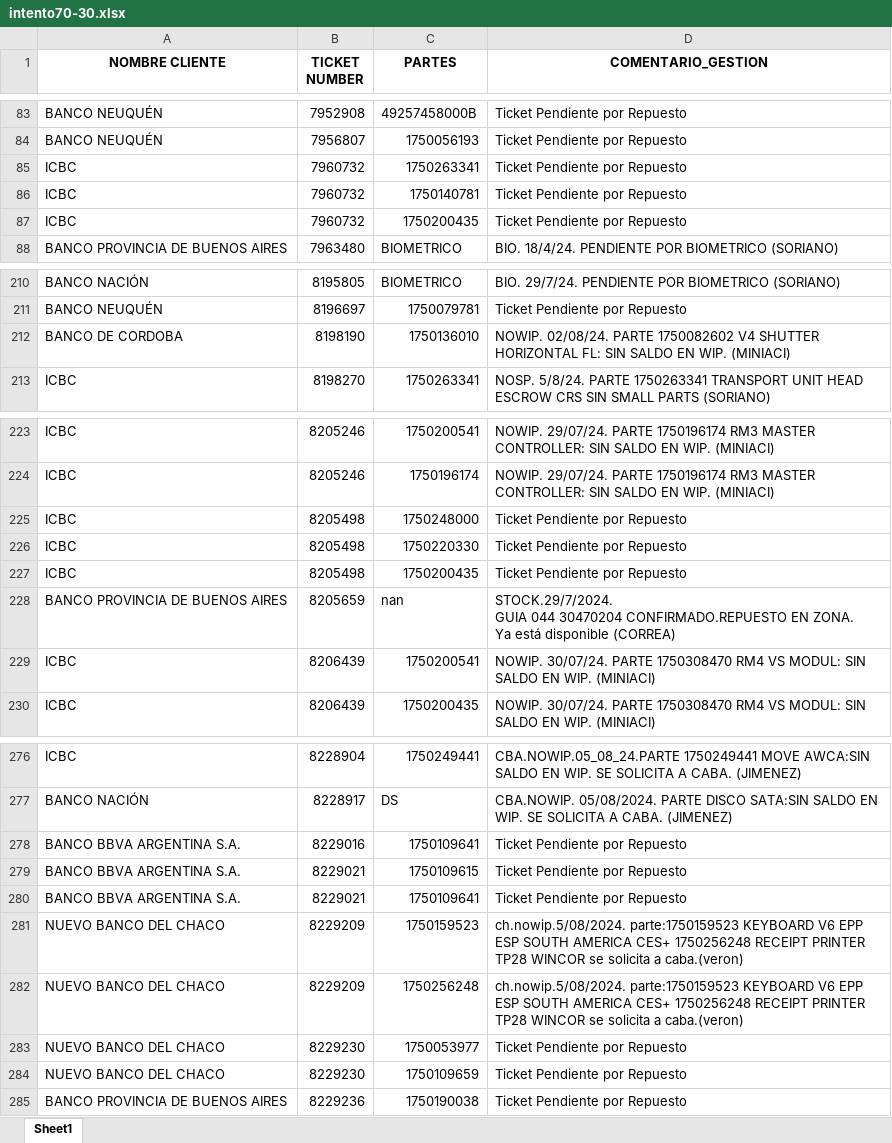
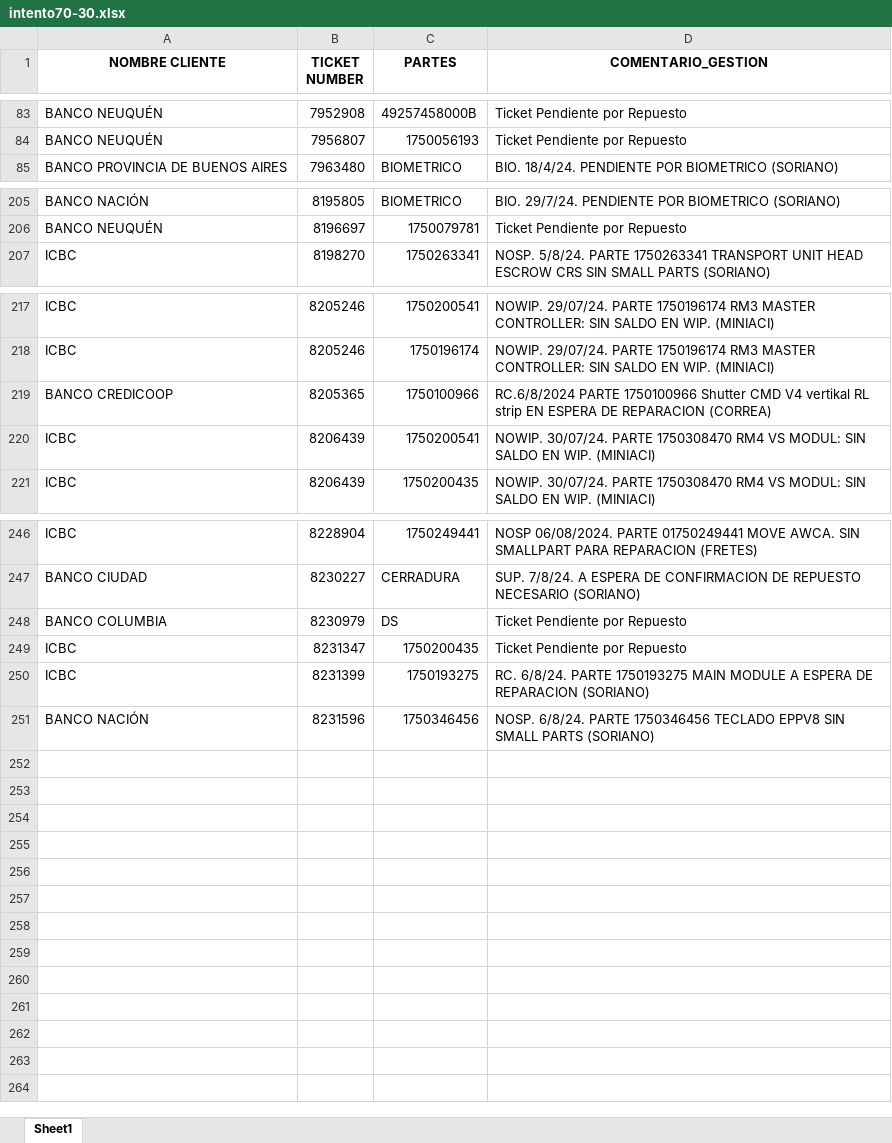
Before and after one commit to lucasrdrz/testdn, an Excel workbook: intento70-30.xlsx, sheet Sheet1, drawn as a sheet; only a part is shown, gaps mark what is left out; values as stored, in another font and other column widths than the file's, no borders; removed rows and columns are numbered as before the commit, all else as after; ↵ is a line break in a cell; the diff covers the shown part only; the diff names each change by its address in the sheet, - before the commit and + after, or states it on an @@ line.

```diff
--- a/intento70-30.xlsx (sheet Sheet1)
+++ b/intento70-30.xlsx (sheet Sheet1)
-row 85: ICBC | 7960732 | 1750263341 | Ticket Pendiente por Repuesto
-row 86: ICBC | 7960732 | 1750140781 | Ticket Pendiente por Repuesto
-row 87: ICBC | 7960732 | 1750200435 | Ticket Pendiente por Repuesto
-row 212: BANCO DE CORDOBA | 8198190 | 1750136010 | NOWIP. 02/08/24. PARTE 1750082602 V4 SHUTTER HORIZONTAL FL: SIN SALDO EN WIP. (MINIACI)
-row 225: ICBC | 8205498 | 1750248000 | Ticket Pendiente por Repuesto
-row 226: ICBC | 8205498 | 1750220330 | Ticket Pendiente por Repuesto
-row 227: ICBC | 8205498 | 1750200435 | Ticket Pendiente por Repuesto
-row 228: BANCO PROVINCIA DE BUENOS AIRES | 8205659 | nan | STOCK.29/7/2024. ↵ GUIA 044 30470204 CONFIRMADO.REPUESTO EN ZONA. ↵ Ya está disponible (CORREA)
+row 219: BANCO CREDICOOP | 8205365 | 1750100966 | RC.6/8/2024 PARTE 1750100966 Shutter CMD V4 vertikal RL strip EN ESPERA DE REPARACION (CORREA)
-D246 (COMENTARIO_GESTION): CBA.NOWIP.05_08_24.PARTE 1750249441 MOVE AWCA:SIN SALDO EN WIP. SE SOLICITA A CABA. (JIMENEZ)
+D246 (COMENTARIO_GESTION): NOSP 06/08/2024. PARTE 01750249441 MOVE AWCA. SIN SMALLPART PARA REPARACION (FRETES)
+row 247: BANCO CIUDAD | 8230227 | CERRADURA | SUP. 7/8/24. A ESPERA DE CONFIRMACION DE REPUESTO NECESARIO (SORIANO)
+row 248: BANCO COLUMBIA | 8230979 | DS | Ticket Pendiente por Repuesto
+row 249: ICBC | 8231347 | 1750200435 | Ticket Pendiente por Repuesto
+row 250: ICBC | 8231399 | 1750193275 | RC. 6/8/24. PARTE 1750193275 MAIN MODULE A ESPERA DE REPARACION (SORIANO)
-B251 (TICKET NUMBER): 8228917
+B251 (TICKET NUMBER): 8231596
-C251 (PARTES): DS
+C251 (PARTES): 1750346456
-D251 (COMENTARIO_GESTION): CBA.NOWIP. 05/08/2024. PARTE DISCO SATA:SIN SALDO EN WIP. SE SOLICITA A CABA. (JIMENEZ)
+D251 (COMENTARIO_GESTION): NOSP. 6/8/24. PARTE 1750346456 TECLADO EPPV8 SIN SMALL PARTS (SORIANO)
-row 278: BANCO BBVA ARGENTINA S.A. | 8229016 | 1750109641 | Ticket Pendiente por Repuesto
-row 279: BANCO BBVA ARGENTINA S.A. | 8229021 | 1750109615 | Ticket Pendiente por Repuesto
-row 280: BANCO BBVA ARGENTINA S.A. | 8229021 | 1750109641 | Ticket Pendiente por Repuesto
-row 281: NUEVO BANCO DEL CHACO | 8229209 | 1750159523 | ch.nowip.5/08/2024. parte:1750159523 KEYBOARD V6 EPP ESP SOUTH AMERICA CES+ 1750256248 RECEIPT PRINTER TP28 WINCOR se solicita a caba.(veron)
-row 282: NUEVO BANCO DEL CHACO | 8229209 | 1750256248 | ch.nowip.5/08/2024. parte:1750159523 KEYBOARD V6 EPP ESP SOUTH AMERICA CES+ 1750256248 RECEIPT PRINTER TP28 WINCOR se solicita a caba.(veron)
-row 283: NUEVO BANCO DEL CHACO | 8229230 | 1750053977 | Ticket Pendiente por Repuesto
-row 284: NUEVO BANCO DEL CHACO | 8229230 | 1750109659 | Ticket Pendiente por Repuesto
-row 285: BANCO PROVINCIA DE BUENOS AIRES | 8229236 | 1750190038 | Ticket Pendiente por Repuesto
```
Also changed, not shown: 4 added rows, 27 removed rows and 7 edited cells elsewhere in this sheet, TicktesPendientes.xlsx, 1 other file.
